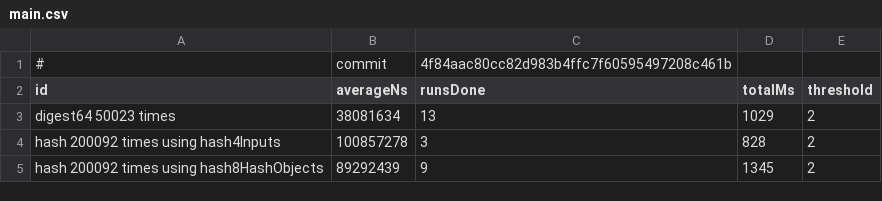
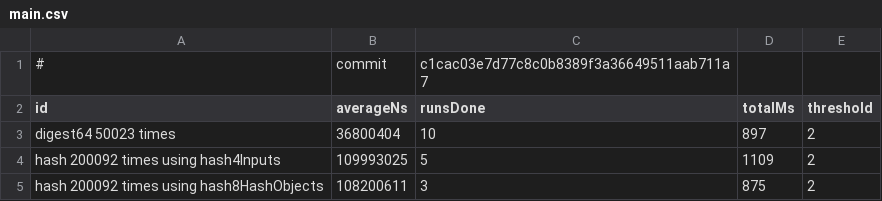
Before and after one commit to tuyennhv/as-sha256-simd, a CSV file: benchmark_data/latest/main.csv, drawn as a sheet.

```diff
--- a/benchmark_data/latest/main.csv
+++ b/benchmark_data/latest/main.csv
@@ -1,5 +1,5 @@
-#,commit,4f84aac80cc82d983b4ffc7f60595497208c461b
+#,commit,c1cac03e7d77c8c0b8389f3a36649511aab711a7
 id,averageNs,runsDone,totalMs,threshold
-digest64 50023 times,38081634,13,1029,2
-hash 200092 times using hash4Inputs,100857278,3,828,2
-hash 200092 times using hash8HashObjects,89292439,9,1345,2
+digest64 50023 times,36800404,10,897,2
+hash 200092 times using hash4Inputs,109993025,5,1109,2
+hash 200092 times using hash8HashObjects,108200611,3,875,2
```
Also changed, not shown: 2 other files.
